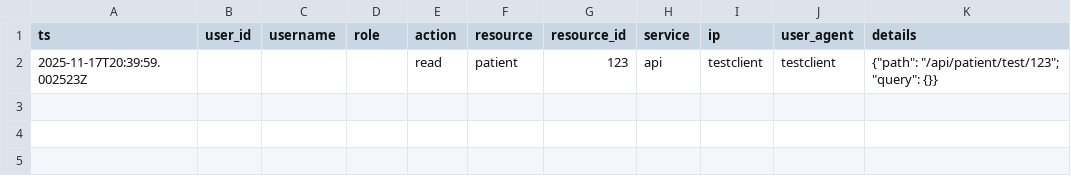
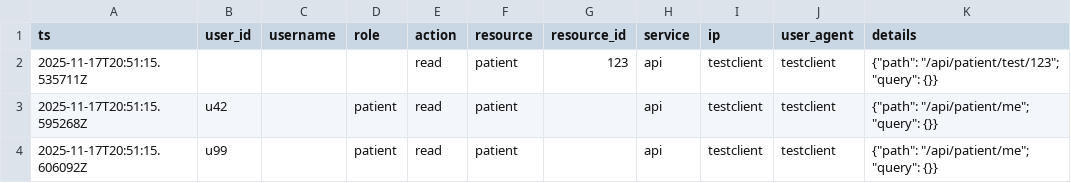
Before and after one commit to Caertos/Sistemas_Distribuidos_Parcial_II, a CSV file: backend/logs/audit_access.csv, drawn as a sheet.

```diff
--- a/backend/logs/audit_access.csv
+++ b/backend/logs/audit_access.csv
@@ -1,2 +1,4 @@
 ts,user_id,username,role,action,resource,resource_id,service,ip,user_agent,details
-2025-11-17T20:39:59.002523Z,,,,read,patient,123,api,testclient,testclient,{"path": "/api/patient/test/123"; "query": {}}
+2025-11-17T20:51:15.535711Z,,,,read,patient,123,api,testclient,testclient,{"path": "/api/patient/test/123"; "query": {}}
+2025-11-17T20:51:15.595268Z,u42,,patient,read,patient,,api,testclient,testclient,{"path": "/api/patient/me"; "query": {}}
+2025-11-17T20:51:15.606092Z,u99,,patient,read,patient,,api,testclient,testclient,{"path": "/api/patient/me"; "query": {}}
```
Also changed, not shown: 5 other files.
